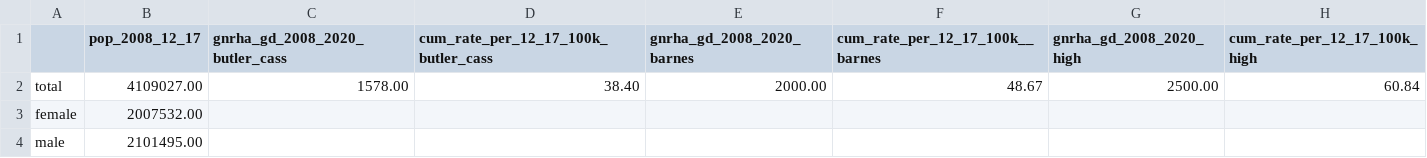
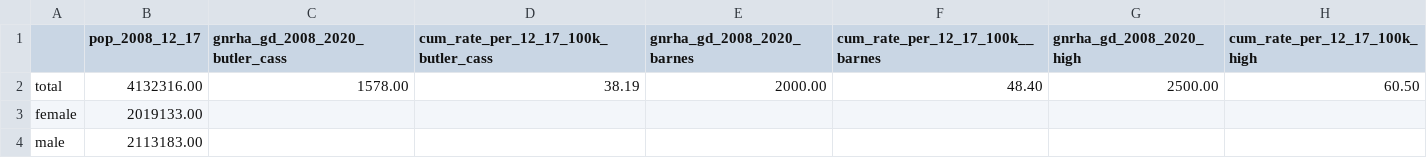
Before and after one commit to simontegg/gnrha_treatment_rates, a CSV file: results/eng_wls_gnrha_rate_2008_2014_2018_cumulative.csv, drawn as a sheet.

```diff
--- a/results/eng_wls_gnrha_rate_2008_2014_2018_cumulative.csv
+++ b/results/eng_wls_gnrha_rate_2008_2014_2018_cumulative.csv
@@ -1,4 +1,4 @@
 ,pop_2008_12_17,gnrha_gd_2008_2020_butler_cass,cum_rate_per_12_17_100k_butler_cass,gnrha_gd_2008_2020_barnes,cum_rate_per_12_17_100k__barnes,gnrha_gd_2008_2020_high,cum_rate_per_12_17_100k_high
-total,4109027.00,1578.00,38.40,2000.00,48.67,2500.00,60.84
-female,2007532.00,,,,,,
-male,2101495.00,,,,,,
+total,4132316.00,1578.00,38.19,2000.00,48.40,2500.00,60.50
+female,2019133.00,,,,,,
+male,2113183.00,,,,,,
```
Also changed, not shown: 1 other file.
